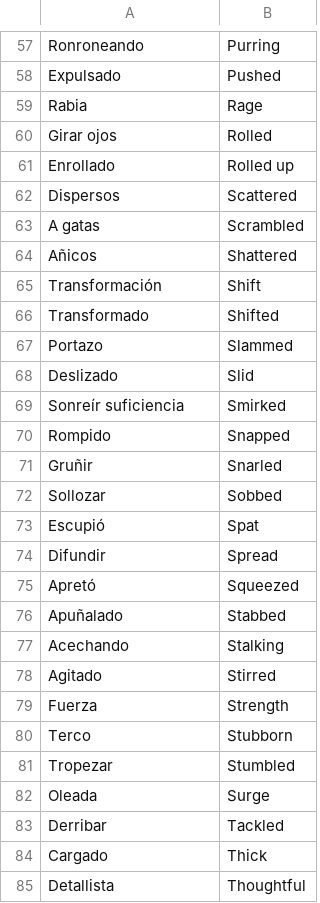
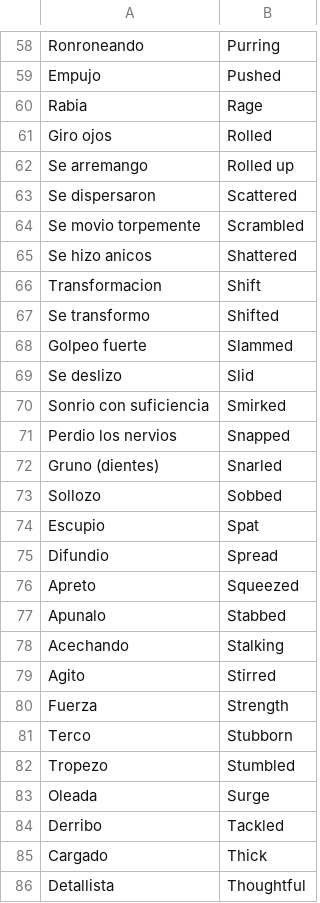
Before and after one commit to gretaclase2026/main, a CSV file: vocabulario6k-sa-44-G/vocabulariVideoWolfs.csv, drawn as a sheet; only a part is shown, gaps mark what is left out; addresses are those after the commit; the diff covers the shown part only; the diff names each change by its address in the sheet, - before the commit and + after, or states it on an @@ line.

```diff
--- a/vocabulario6k-sa-44-G/vocabulariVideoWolfs.csv
+++ b/vocabulario6k-sa-44-G/vocabulariVideoWolfs.csv
-A59: Expulsado
+A59: Empujo
-A61: Girar ojos
+A61: Giro ojos
-A62: Enrollado
+A62: Se arremango
-A63: Dispersos
+A63: Se dispersaron
-A64: A gatas
+A64: Se movio torpemente
-A65: Añicos
+A65: Se hizo anicos
-A66: Transformación
+A66: Transformacion
-A67: Transformado
+A67: Se transformo
-A68: Portazo
+A68: Golpeo fuerte
-A69: Deslizado
+A69: Se deslizo
-A70: Sonreír suficiencia
+A70: Sonrio con suficiencia
-A71: Rompido
+A71: Perdio los nervios
-A72: Gruñir
+A72: Gruno (dientes)
-A73: Sollozar
+A73: Sollozo
-A74: Escupió
+A74: Escupio
-A75: Difundir
+A75: Difundio
-A76: Apretó
+A76: Apreto
-A77: Apuñalado
+A77: Apunalo
-A79: Agitado
+A79: Agito
-A82: Tropezar
+A82: Tropezo
-A84: Derribar
+A84: Derribo
```
Also changed, not shown: 1 added row and 37 edited cells elsewhere in this file.
